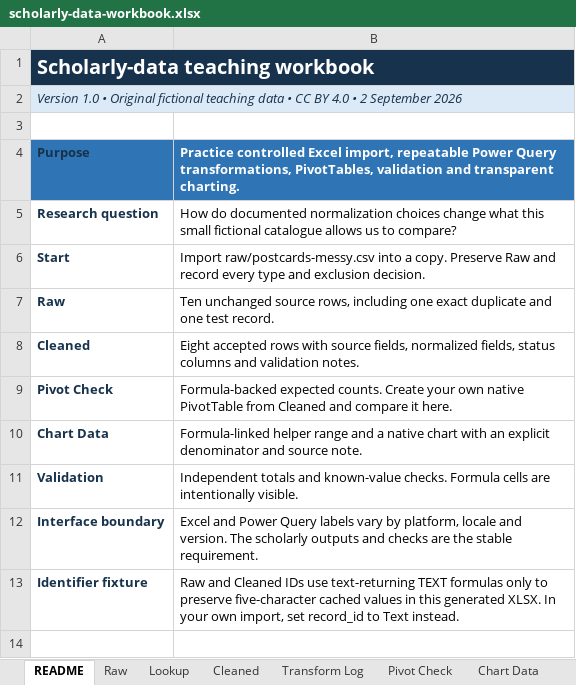
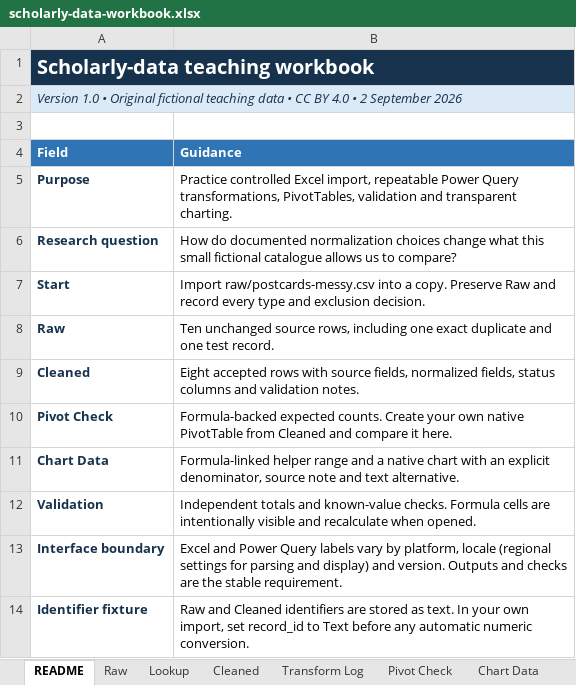
Before and after one commit to damjan-popic/digital-humanities-handbook, an Excel workbook: examples/scholarly-work-foundations/output/scholarly-data-workbook.xlsx, sheet README, drawn as a sheet; values as stored, in another font and other column widths than the file's, no borders; table styles not drawn; addresses are those after the commit; the diff names each change by its address in the sheet, - before the commit and + after, or states it on an @@ line.

Commit message:
Address scholarly-work reproducibility review

```diff
--- a/examples/scholarly-work-foundations/output/scholarly-data-workbook.xlsx (sheet README)
+++ b/examples/scholarly-work-foundations/output/scholarly-data-workbook.xlsx (sheet README)
-B1 fill: #17324D
+B1 fill: none
-B2 fill: #DCEAF7
+B2 fill: none
+row 4: Field | Guidance
-A5:B5 fill: #2F75B5
+A5:B5 fill: none
@@ B5 bold: on → off, text colour: #FFFFFF → black @@
-B11: …an explicit denominator and source note.
+B11: …an explicit denominator, source note and text alternative.
-B12: …are intentionally visible.
+B12: …are intentionally visible and recalculate when opened.
-B13: …platform, locale and version. The scholarly outputs and checks…
+B13: …platform, locale (regional settings for parsing and display) and version. Outputs and checks…
-B14: …and Cleaned IDs use text-returning TEXT formulas only to preserve five-character cached values in this generated XLSX. In your own import, set record_id to Text instead.
+B14: …and Cleaned identifiers are stored as text. In your own import, set record_id to Text before any automatic numeric conversion.
```
Also changed, not shown: sheet Validation, sheet Pivot Check, sheet Transform Log, sheet Known Problems, sheet Chart Data, sheet Lookup, formulas that keep their value, charts or pictures, 45 other files.
